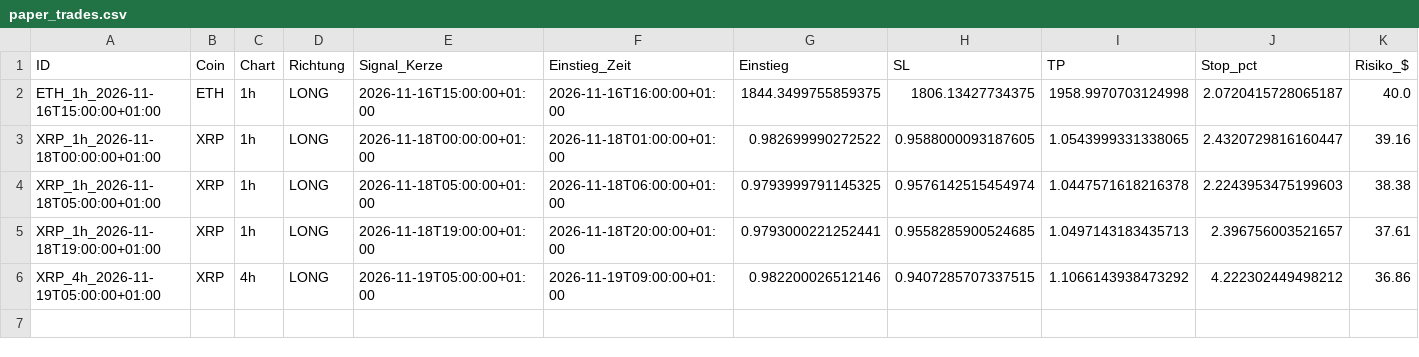
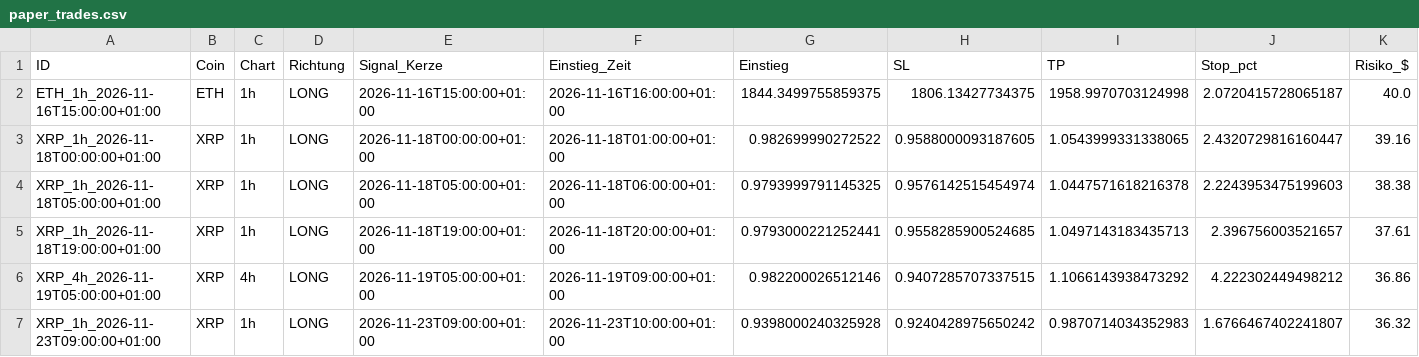
Before and after one commit to Jokaaa999/Trading-Bot1, a CSV file: daten_regenbogen/paper_trades.csv, drawn as a sheet; only a part is shown; rows hold the shown columns only; the diff names each change by its address in the sheet, - before the commit and + after, or states it on an @@ line.

```diff
--- a/daten_regenbogen/paper_trades.csv
+++ b/daten_regenbogen/paper_trades.csv
+row 7: XRP_1h_2026-11-23T09:00:00+01:00 | XRP | 1h | LONG | 2026-11-23T09:00:00+01:00 | 2026-11-23T10:00:00+01:00 | 0.9398000240325928 | 0.9240428975650242 | 0.9870714034352983 | 1.6766467402241807 | 36.32
```
Also changed, not shown: daten/paper_trades.csv, 2 other files.
